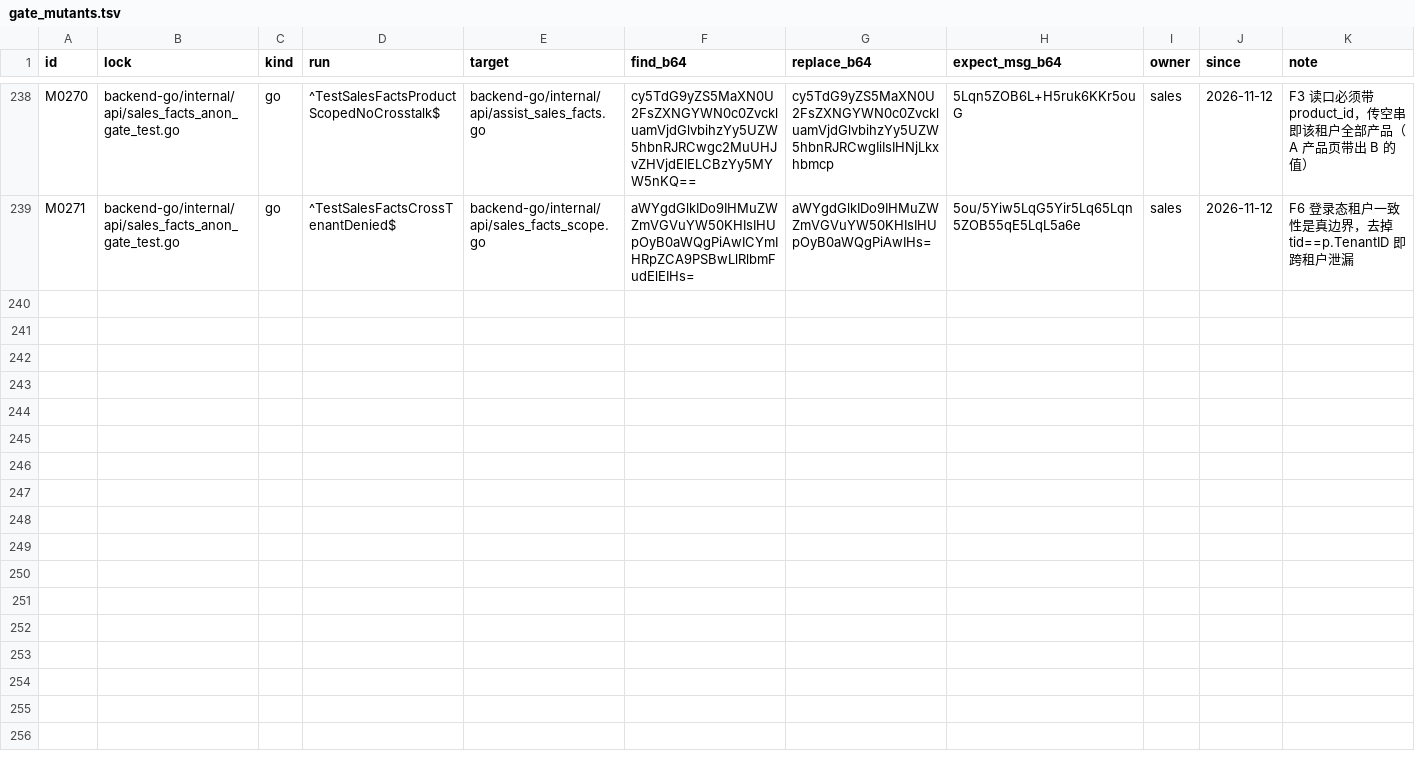
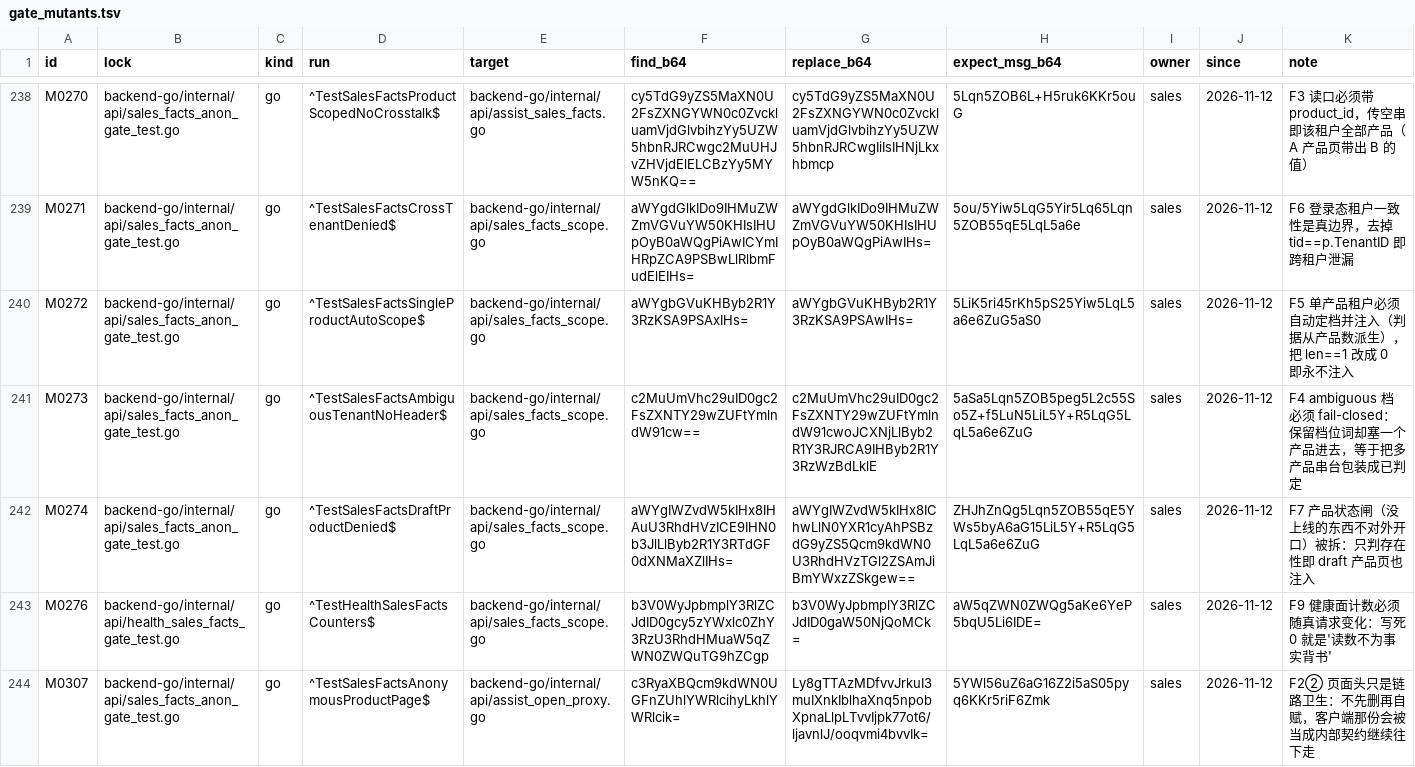
Before and after one commit to francisfernandez66666/rox-translator, a TSV file: scripts/gate_mutants.tsv, drawn as a sheet; only a part is shown, gaps mark what is left out; the diff covers the shown part only.

```diff
--- a/scripts/gate_mutants.tsv
+++ b/scripts/gate_mutants.tsv
@@ -239 +239,6 @@ M0270	backend-go/internal/api/sales_facts_anon_gate_test.go	go	^TestSalesFactsPr
 M0271	backend-go/internal/api/sales_facts_anon_gate_test.go	go	^TestSalesFactsCrossTenantDenied$	backend-go/internal/api/sales_facts_scope.go	aWYgdGlkIDo9IHMuZWZmVGVuYW50KHIsIHUpOyB0aWQgPiAwICYmIHRpZCA9PSBwLlRlbmFudElEIHs=	aWYgdGlkIDo9IHMuZWZmVGVuYW50KHIsIHUpOyB0aWQgPiAwIHs=	5ou/5Yiw5LqG5Yir5Lq65Lqn5ZOB55qE5LqL5a6e	sales	2026-11-12	F6 登录态租户一致性是真边界，去掉 tid==p.TenantID 即跨租户泄漏
+M0272	backend-go/internal/api/sales_facts_anon_gate_test.go	go	^TestSalesFactsSingleProductAutoScope$	backend-go/internal/api/sales_facts_scope.go	aWYgbGVuKHByb2R1Y3RzKSA9PSAxIHs=	aWYgbGVuKHByb2R1Y3RzKSA9PSAwIHs=	5LiK5ri45rKh5pS25Yiw5LqL5a6e6ZuG5aS0	sales	2026-11-12	F5 单产品租户必须自动定档并注入（判据从产品数派生），把 len==1 改成 0 即永不注入
+M0273	backend-go/internal/api/sales_facts_anon_gate_test.go	go	^TestSalesFactsAmbiguousTenantNoHeader$	backend-go/internal/api/sales_facts_scope.go	c2MuUmVhc29uID0gc2FsZXNTY29wZUFtYmlndW91cw==	c2MuUmVhc29uID0gc2FsZXNTY29wZUFtYmlndW91cwoJCXNjLlByb2R1Y3RJRCA9IHByb2R1Y3RzWzBdLklE	5aSa5Lqn5ZOB5peg5L2c55So5Z+f5LuN5LiL5Y+R5LqG5LqL5a6e6ZuG	sales	2026-11-12	F4 ambiguous 档必须 fail-closed：保留档位词却塞一个产品进去，等于把多产品串台包装成已判定
+M0274	backend-go/internal/api/sales_facts_anon_gate_test.go	go	^TestSalesFactsDraftProductDenied$	backend-go/internal/api/sales_facts_scope.go	aWYgIWZvdW5kIHx8IHAuU3RhdHVzICE9IHN0b3JlLlByb2R1Y3RTdGF0dXNMaXZlIHs=	aWYgIWZvdW5kIHx8IChwLlN0YXR1cyAhPSBzdG9yZS5Qcm9kdWN0U3RhdHVzTGl2ZSAmJiBmYWxzZSkgew==	ZHJhZnQg5Lqn5ZOB55qE5YWs5byA6aG15LiL5Y+R5LqG5LqL5a6e6ZuG	sales	2026-11-12	F7 产品状态闸（没上线的东西不对外开口）被拆：只判存在性即 draft 产品页也注入
+M0276	backend-go/internal/api/health_sales_facts_gate_test.go	go	^TestHealthSalesFactsCounters$	backend-go/internal/api/sales_facts_scope.go	b3V0WyJpbmplY3RlZCJdID0gcy5zYWxlc0ZhY3RzU3RhdHMuaW5qZWN0ZWQuTG9hZCgp	b3V0WyJpbmplY3RlZCJdID0gaW50NjQoMCk=	aW5qZWN0ZWQg5aKe6YeP5bqU5Li6IDE=	sales	2026-11-12	F9 健康面计数必须随真请求变化：写死 0 就是'读数不为事实背书'
+M0307	backend-go/internal/api/sales_facts_anon_gate_test.go	go	^TestSalesFactsAnonymousProductPage$	backend-go/internal/api/assist_open_proxy.go	c3RyaXBQcm9kdWN0UGFnZUhlYWRlcihyLkhlYWRlcik=	Ly8gTTAzMDfvvJrkuI3muIXnkIblhaXnq5npobXpnaLlpLTvvIjpk77ot6/ljavnlJ/ooqvmi4bvvIk=	5YWl56uZ6aG16Z2i5aS05pyq6KKr5riF6Zmk	sales	2026-11-12	F2② 页面头只是链路卫生：不先删再自赋，客户端那份会被当成内部契约继续往下走
```
Also changed, not shown: 5 added rows elsewhere in this file, 4 other files.
